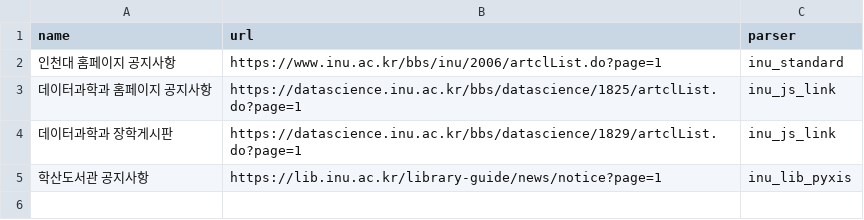
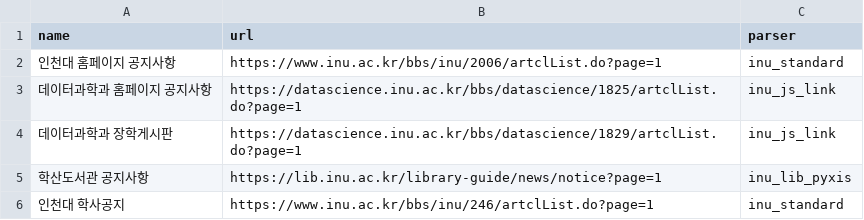
Before and after one commit to trbb82349/incheon-univ-notices, a CSV file: input/sites.csv, drawn as a sheet.

Commit message:
data: 인천대 학사공지 추가 (1~4페이지 40건, 필터 없이 시작점 채움)
인천대 홈페이지 공지사항(bbs/inu/2006)과 같은 표준 게시판 템플릿
(bbs/inu/246)이라 inu_standard 파서를 코드 수정 없이 재사용했다.
사용자가 보내준 Base64 인코딩 주소를 디코딩해 실제 게시판 주소를
확인했다. 요청대로 1~4페이지 전체(40건, 중복 없음)를 필터 없이
시작점으로 채웠고, 이후부터는 다른 사이트와 동일하게 증분 수집된다.

```diff
--- a/input/sites.csv
+++ b/input/sites.csv
@@ -5 +5,2 @@ name,url,parser
 학산도서관 공지사항,https://lib.inu.ac.kr/library-guide/news/notice?page=1,inu_lib_pyxis
+인천대 학사공지,https://www.inu.ac.kr/bbs/inu/246/artclList.do?page=1,inu_standard
```
Also changed, not shown: 4 other files.
